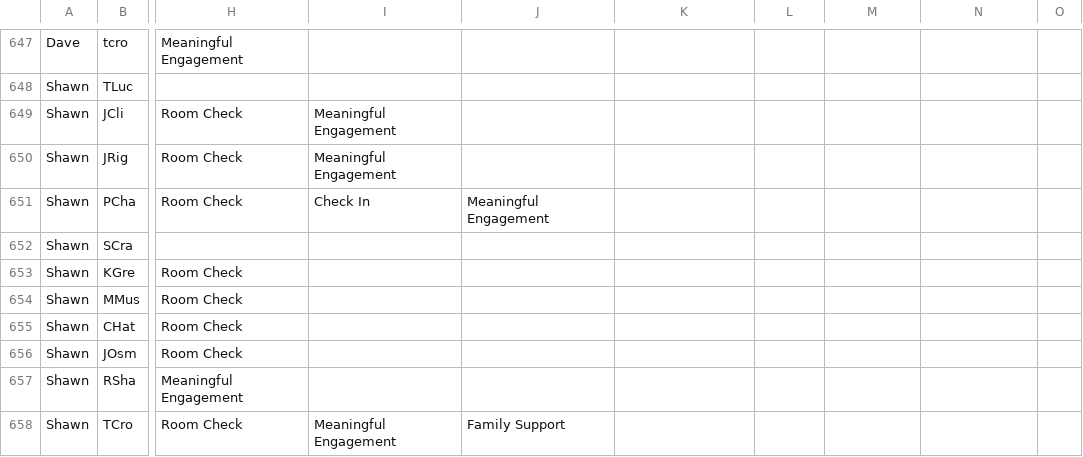
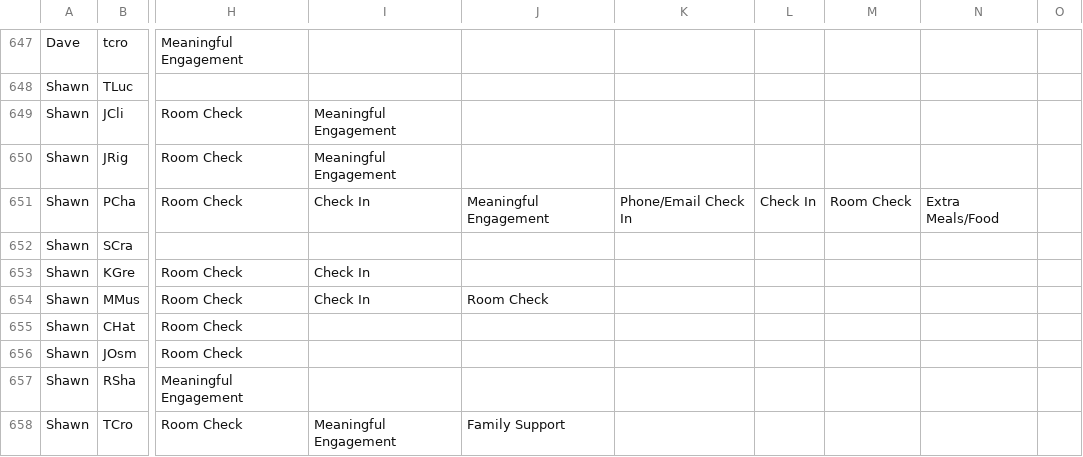
Before and after one commit to rcahill-code/homes-live, a CSV file: data/homes.csv, drawn as a sheet; only a part is shown, gaps mark what is left out; the diff names each change by its address in the sheet, - before the commit and + after, or states it on an @@ line.

```diff
--- a/data/homes.csv
+++ b/data/homes.csv
-K651: (empty)
+K651: Phone/Email Check In
-L651: (empty)
+L651: Check In
-M651: (empty)
+M651: Room Check
-N651: (empty)
+N651: Extra Meals/Food
-I653:I654: (empty)
+I653:I654: Check In
-J654: (empty)
+J654: Room Check
```
